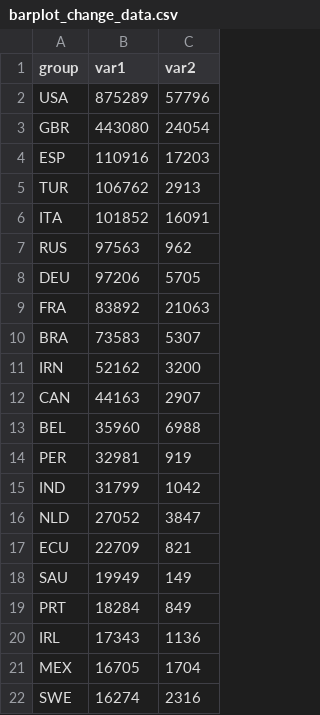
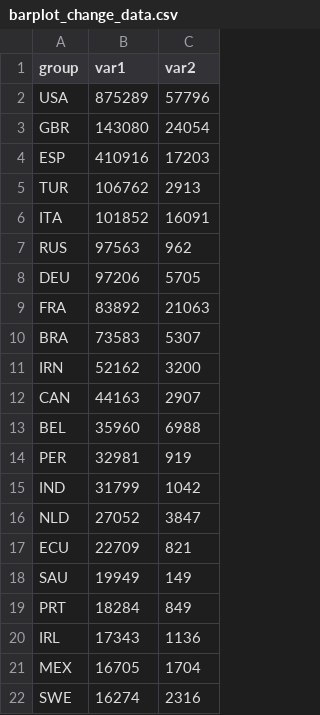
Before and after one commit to eleonel78/Herramientas_Visualizacion, a CSV file: barplot_change_data.csv, drawn as a sheet.

Commit message:
Update barplot_change_data.csv

```diff
--- a/barplot_change_data.csv
+++ b/barplot_change_data.csv
@@ -2,4 +2,4 @@ group,var1,var2
 USA,875289,57796
-GBR,443080,24054
-ESP,110916,17203
+GBR,143080,24054
+ESP,410916,17203
 TUR,106762,2913
```
